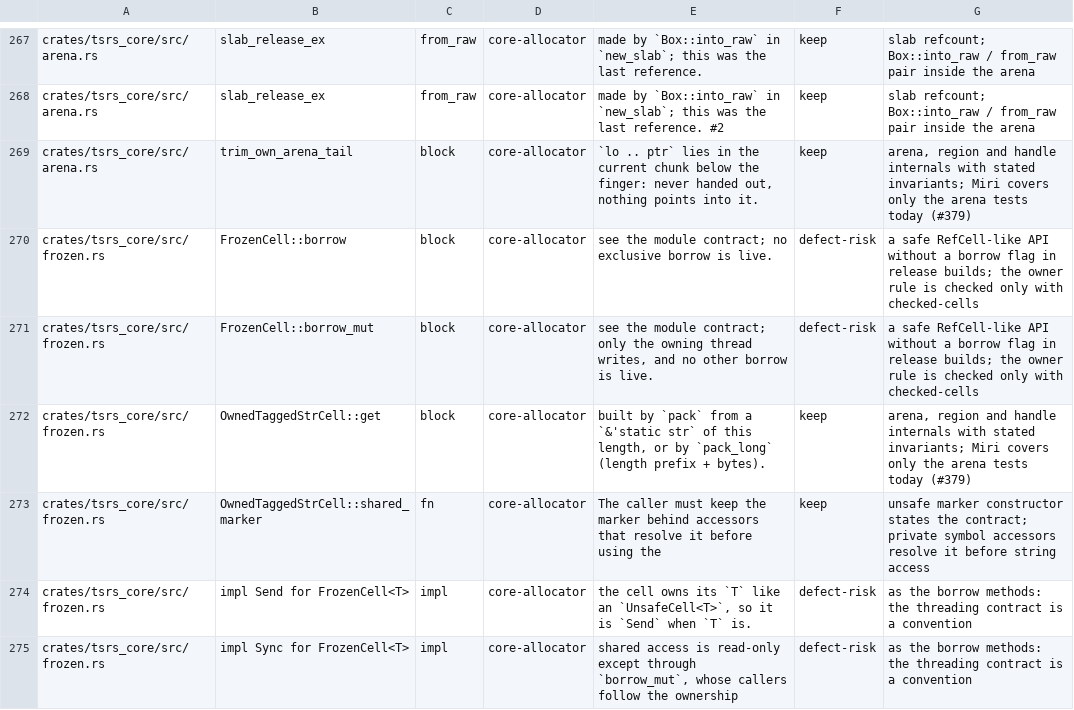
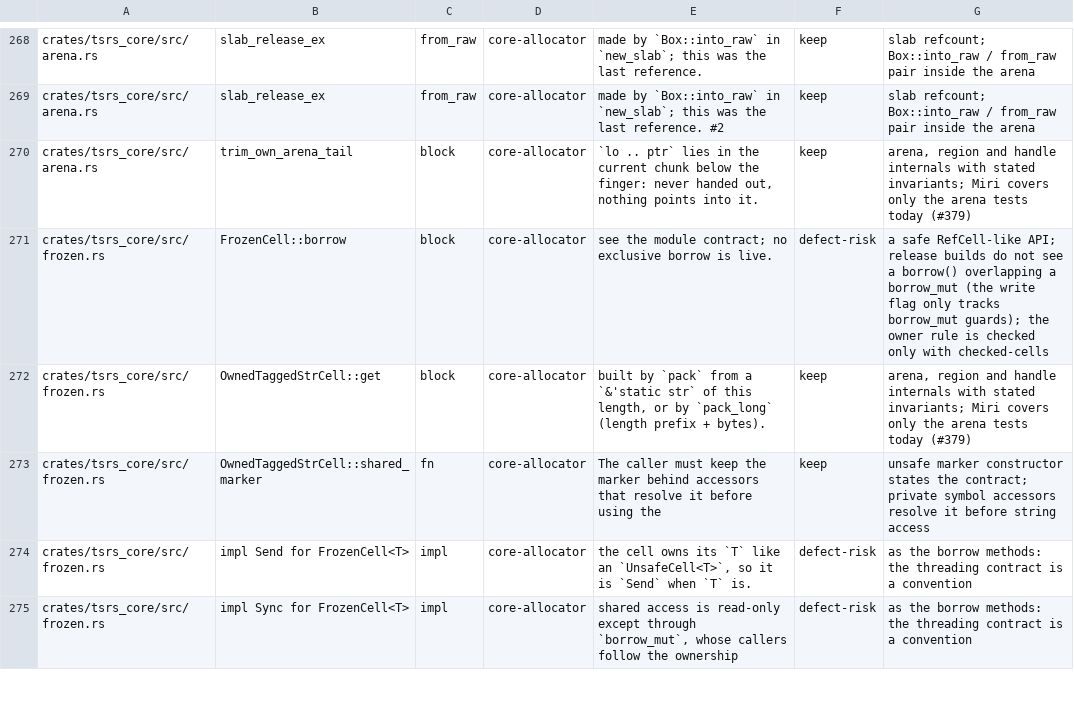
Before and after one commit to grmkris/tsrs, a TSV file: tools/lint/unsafe_sites.tsv, drawn as a sheet; only a part is shown, gaps mark what is left out; the diff covers the shown part only.

Commit message:
refactor(core): FrozenCell catches a second mutable borrow in release builds

```diff
--- a/tools/lint/unsafe_sites.tsv
+++ b/tools/lint/unsafe_sites.tsv
@@ -269,4 +270,3 @@ crates/tsrs_core/src/arena.rs	slab_release_ex	from_raw	core-allocator	made by `B
 crates/tsrs_core/src/arena.rs	trim_own_arena_tail	block	core-allocator	`lo .. ptr` lies in the current chunk below the finger: never handed out, nothing points into it.	keep	arena, region and handle internals with stated invariants; Miri covers only the arena tests today (#379)
-crates/tsrs_core/src/frozen.rs	FrozenCell::borrow	block	core-allocator	see the module contract; no exclusive borrow is live.	defect-risk	a safe RefCell-like API without a borrow flag in release builds; the owner rule is checked only with checked-cells
-crates/tsrs_core/src/frozen.rs	FrozenCell::borrow_mut	block	core-allocator	see the module contract; only the owning thread writes, and no other borrow is live.	defect-risk	a safe RefCell-like API without a borrow flag in release builds; the owner rule is checked only with checked-cells
+crates/tsrs_core/src/frozen.rs	FrozenCell::borrow	block	core-allocator	see the module contract; no exclusive borrow is live.	defect-risk	a safe RefCell-like API; release builds do not see a borrow() overlapping a borrow_mut (the write flag only tracks borrow_mut guards); the owner rule is checked only with checked-cells
 crates/tsrs_core/src/frozen.rs	OwnedTaggedStrCell::get	block	core-allocator	built by `pack` from a `&'static str` of this length, or by `pack_long` (length prefix + bytes).	keep	arena, region and handle internals with stated invariants; Miri covers only the arena tests today (#379)
```
Also changed, not shown: 7 added rows and 2 removed rows elsewhere in this file, 8 other files.
